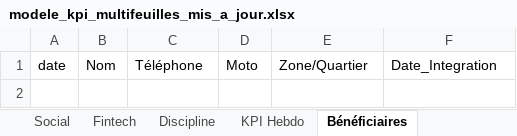
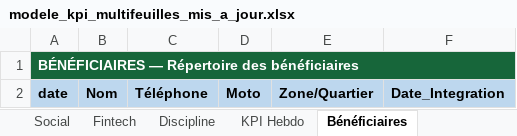
Before and after one commit to kjbrown-03/dashboard2, an Excel workbook: assets/modele_kpi_multifeuilles_mis_a_jour.xlsx, sheet Bénéficiaires, drawn as a sheet; values as stored, in another font and other column widths than the file's, no borders; addresses are those after the commit; the diff names each change by its address in the sheet, - before the commit and + after, or states it on an @@ line.

```diff
--- a/assets/modele_kpi_multifeuilles_mis_a_jour.xlsx (sheet Bénéficiaires)
+++ b/assets/modele_kpi_multifeuilles_mis_a_jour.xlsx (sheet Bénéficiaires)
+row 1: BÉNÉFICIAIRES — Répertoire des bénéficiaires
@@ A2:F2 fill: none → #BDD7EE, bold: off → on @@
```
Also changed, not shown: sheet Discipline, sheet Fintech, sheet Financier, sheet Social, sheet Operationnel, sheet KPI Hebdo, formulas that keep their value, assets/donnees_test_import.xlsx, 2 other files.
